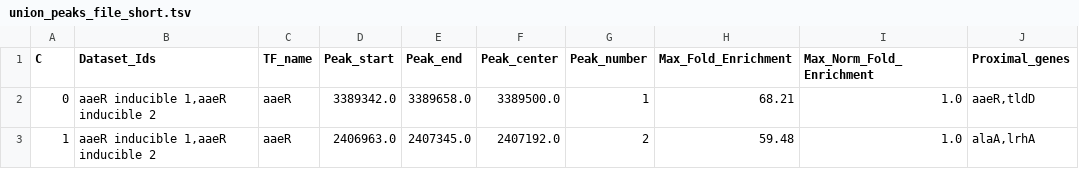
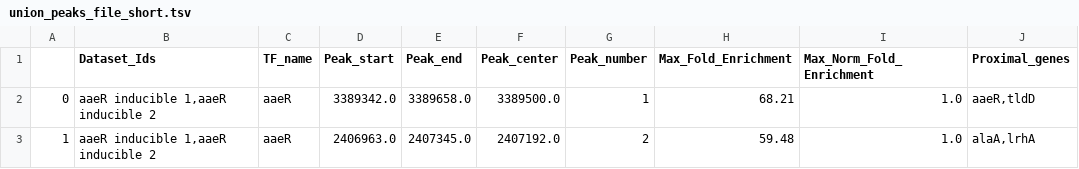
Before and after one commit to Marina-Mendoza02/peak_analysis, a TSV file: data/union_peaks_file_short.tsv, drawn as a sheet; only a part is shown; the diff names each change by its address in the sheet, - before the commit and + after, or states it on an @@ line.

```diff
--- a/data/union_peaks_file_short.tsv
+++ b/data/union_peaks_file_short.tsv
-A1: C
+A1: (empty)
```
Also changed, not shown: 5 other files.
